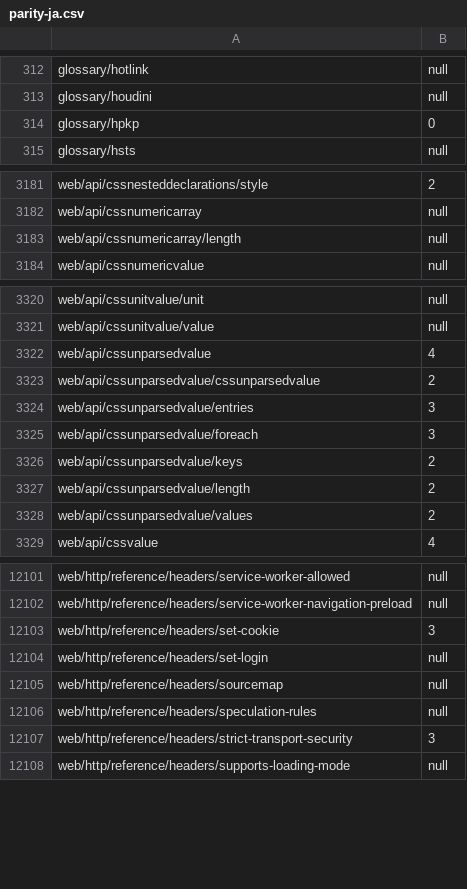
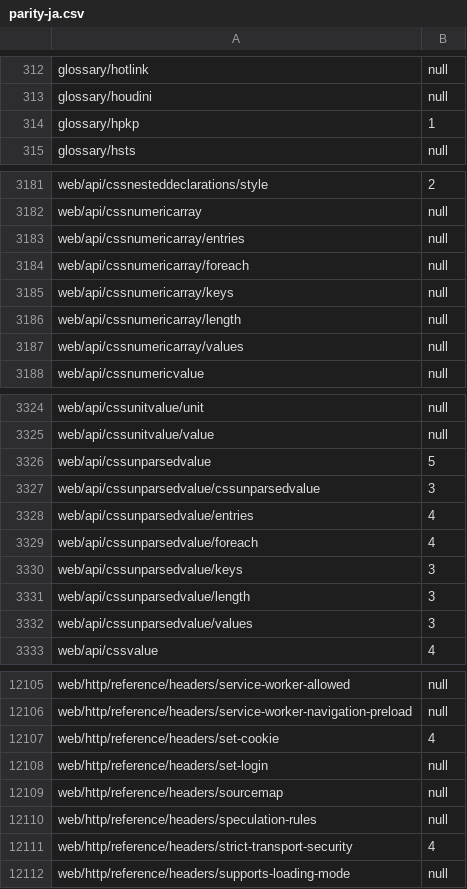
Before and after one commit to tristantheb/history-content-stats, a CSV file: statistics/parity-ja.csv, drawn as a sheet; only a part is shown, gaps mark what is left out; the diff covers the shown part only.

Commit message:
sync(data): synchronize repositories data (#737)

```diff
--- a/statistics/parity-ja.csv
+++ b/statistics/parity-ja.csv
@@ -313,3 +313,3 @@ glossary/hotlink,null
 glossary/houdini,null
-glossary/hpkp,0
+glossary/hpkp,1
 glossary/hsts,null
@@ -3182,3 +3182,7 @@ web/api/cssnesteddeclarations/style,2
 web/api/cssnumericarray,null
+web/api/cssnumericarray/entries,null
+web/api/cssnumericarray/foreach,null
+web/api/cssnumericarray/keys,null
 web/api/cssnumericarray/length,null
+web/api/cssnumericarray/values,null
 web/api/cssnumericvalue,null
@@ -3321,9 +3325,9 @@ web/api/cssunitvalue/unit,null
 web/api/cssunitvalue/value,null
-web/api/cssunparsedvalue,4
-web/api/cssunparsedvalue/cssunparsedvalue,2
-web/api/cssunparsedvalue/entries,3
-web/api/cssunparsedvalue/foreach,3
-web/api/cssunparsedvalue/keys,2
-web/api/cssunparsedvalue/length,2
-web/api/cssunparsedvalue/values,2
+web/api/cssunparsedvalue,5
+web/api/cssunparsedvalue/cssunparsedvalue,3
+web/api/cssunparsedvalue/entries,4
+web/api/cssunparsedvalue/foreach,4
+web/api/cssunparsedvalue/keys,3
+web/api/cssunparsedvalue/length,3
+web/api/cssunparsedvalue/values,3
 web/api/cssvalue,4
@@ -12102,3 +12106,3 @@ web/http/reference/headers/service-worker-allowed,null
 web/http/reference/headers/service-worker-navigation-preload,null
-web/http/reference/headers/set-cookie,3
+web/http/reference/headers/set-cookie,4
 web/http/reference/headers/set-login,null
@@ -12106,3 +12110,3 @@ web/http/reference/headers/sourcemap,null
 web/http/reference/headers/speculation-rules,null
-web/http/reference/headers/strict-transport-security,3
+web/http/reference/headers/strict-transport-security,4
 web/http/reference/headers/supports-loading-mode,null
```
Also changed, not shown: 10 edited cells elsewhere in this file, statistics/parity-de.csv, statistics/parity-es.csv, 7 other files.
